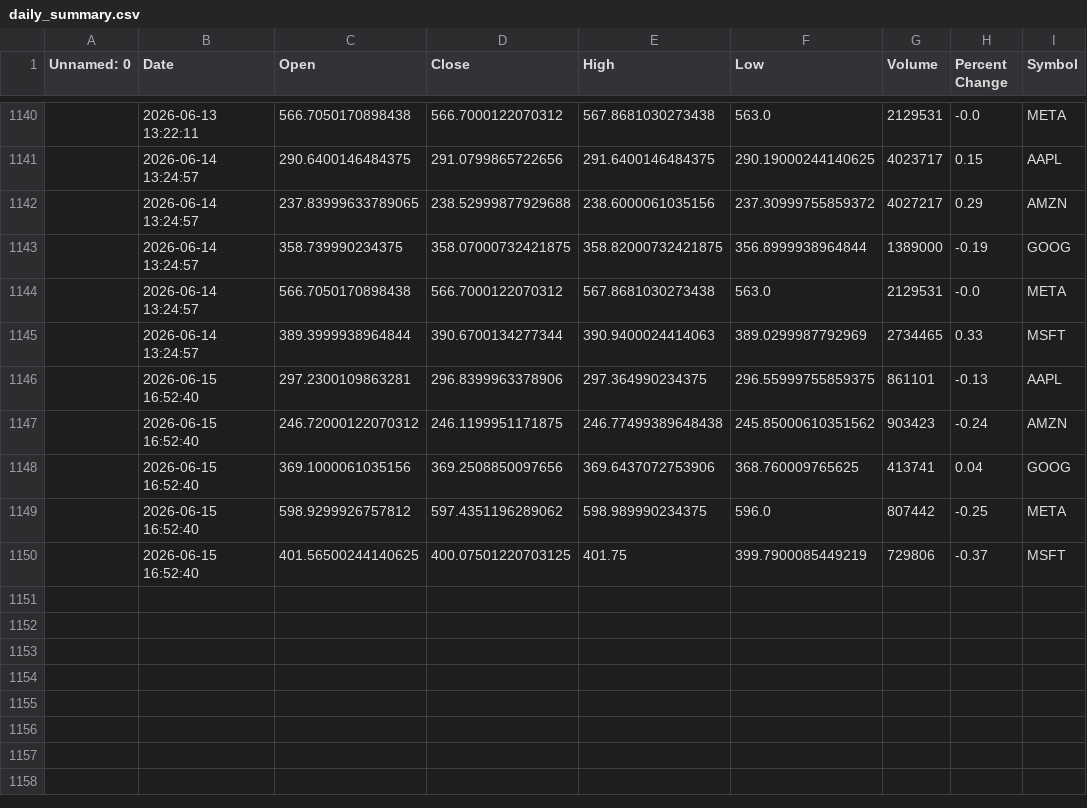
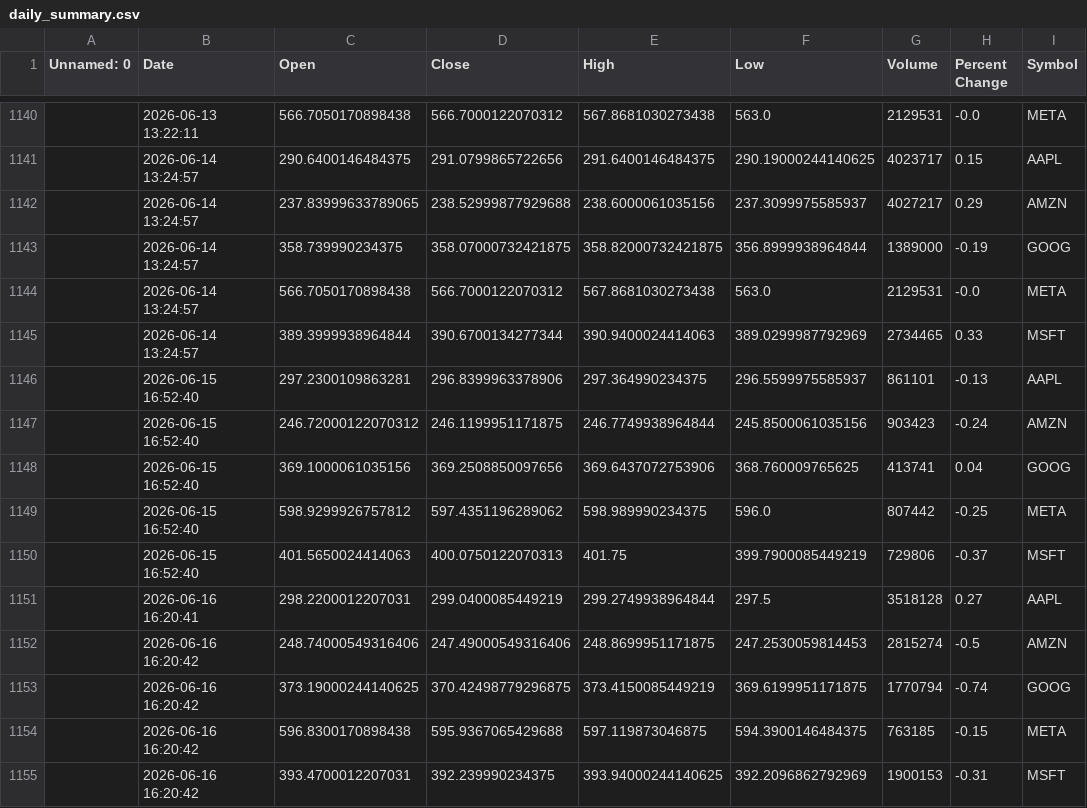
Before and after one commit to khshiptl/daily-market-insights, a CSV file: data/daily_summary.csv, drawn as a sheet; only a part is shown, gaps mark what is left out; the diff names each change by its address in the sheet, - before the commit and + after, or states it on an @@ line.

```diff
--- a/data/daily_summary.csv
+++ b/data/daily_summary.csv
-F1142 (Low): 237.30999755859372
+F1142 (Low): 237.3099975585937
-F1146 (Low): 296.55999755859375
+F1146 (Low): 296.5599975585937
-E1147 (High): 246.77499389648438
+E1147 (High): 246.7749938964844
-F1147 (Low): 245.85000610351562
+F1147 (Low): 245.8500061035156
-C1150 (Open): 401.56500244140625
+C1150 (Open): 401.5650024414063
-D1150 (Close): 400.07501220703125
+D1150 (Close): 400.0750122070313
+row 1151:  | 2026-06-16 16:20:41 | 298.2200012207031 | 299.0400085449219 | 299.2749938964844 | 297.5 | 3518128 | 0.27 | AAPL
+row 1152:  | 2026-06-16 16:20:42 | 248.74000549316406 | 247.49000549316406 | 248.8699951171875 | 247.2530059814453 | 2815274 | -0.5 | AMZN
+row 1153:  | 2026-06-16 16:20:42 | 373.19000244140625 | 370.42498779296875 | 373.4150085449219 | 369.6199951171875 | 1770794 | -0.74 | GOOG
+row 1154:  | 2026-06-16 16:20:42 | 596.8300170898438 | 595.9367065429688 | 597.119873046875 | 594.3900146484375 | 763185 | -0.15 | META
+row 1155:  | 2026-06-16 16:20:42 | 393.4700012207031 | 392.239990234375 | 393.94000244140625 | 392.2096862792969 | 1900153 | -0.31 | MSFT
```
